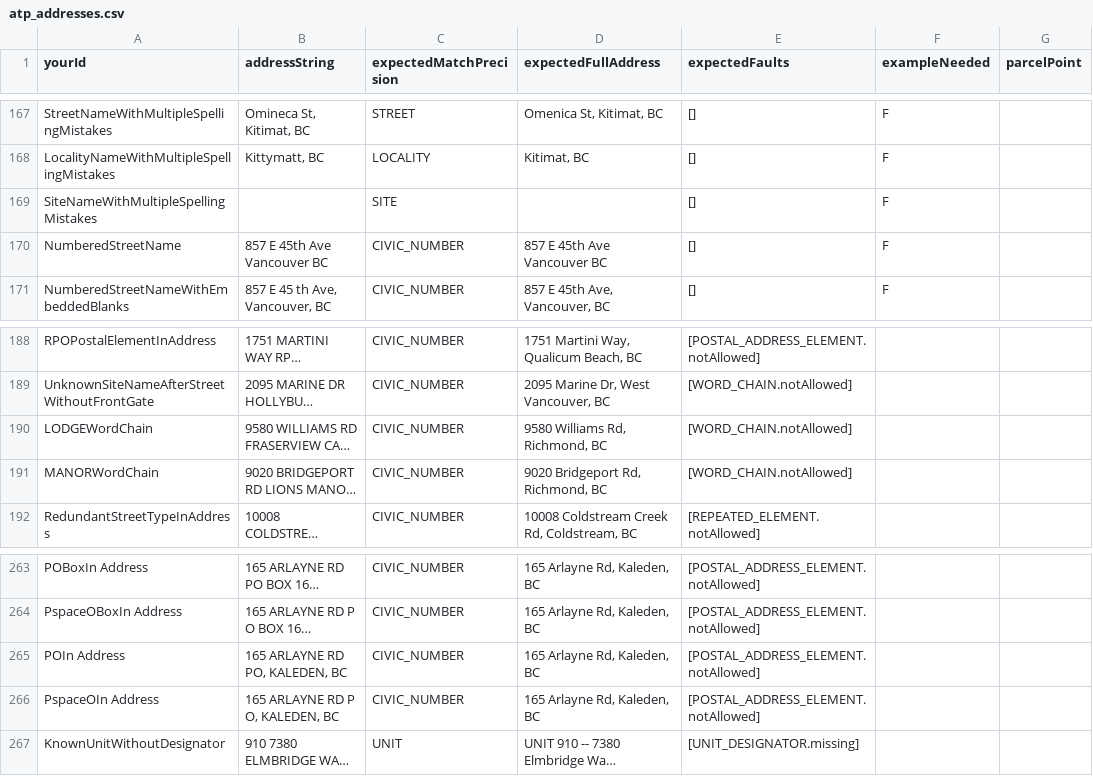
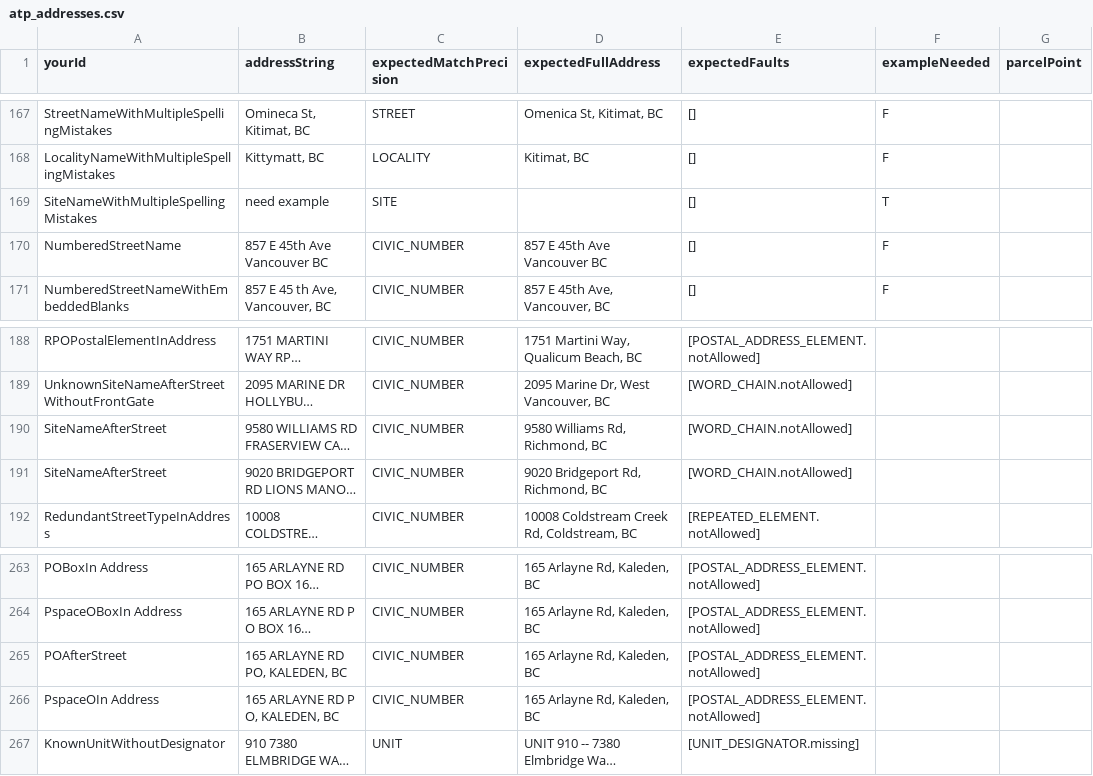
Before and after one commit to bcgov/ols-geocoder, a CSV file: atp_addresses.csv, drawn as a sheet; only a part is shown, gaps mark what is left out; long unchanged cells end in …; the diff names each change by its address in the sheet, - before the commit and + after, or states it on an @@ line.

Commit message:
Update atp_addresses.csv

```diff
--- a/atp_addresses.csv
+++ b/atp_addresses.csv
-B169 (addressString): (empty)
+B169 (addressString): need example
-F169 (exampleNeeded): F
+F169 (exampleNeeded): T
-A190 (yourId): LODGEWordChain
+A190 (yourId): SiteNameAfterStreet
-A191 (yourId): MANORWordChain
+A191 (yourId): SiteNameAfterStreet
-A265 (yourId): POIn Address
+A265 (yourId): POAfterStreet
```
